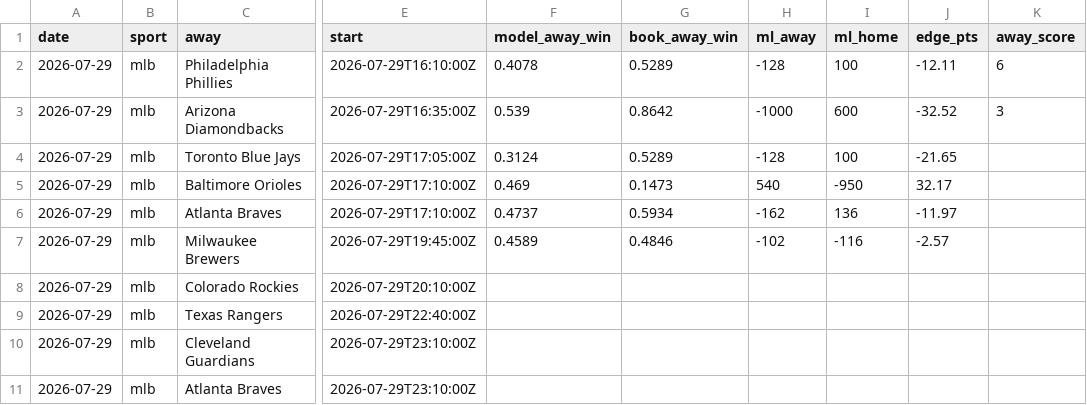
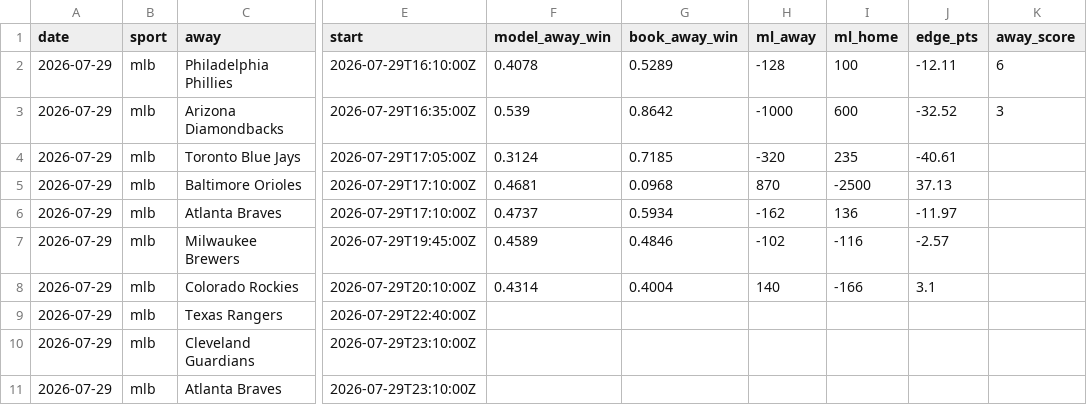
Before and after one commit to Mbennett00/Projections, a CSV file: data/calibration_log.csv, drawn as a sheet; only a part is shown, gaps mark what is left out; the diff names each change by its address in the sheet, - before the commit and + after, or states it on an @@ line.

```diff
--- a/data/calibration_log.csv
+++ b/data/calibration_log.csv
-G4 (book_away_win): 0.5289
+G4 (book_away_win): 0.7185
-H4 (ml_away): -128
+H4 (ml_away): -320
-I4 (ml_home): 100
+I4 (ml_home): 235
-J4 (edge_pts): -21.65
+J4 (edge_pts): -40.61
-F5 (model_away_win): 0.469
+F5 (model_away_win): 0.4681
-G5 (book_away_win): 0.1473
+G5 (book_away_win): 0.0968
-H5 (ml_away): 540
+H5 (ml_away): 870
-I5 (ml_home): -950
+I5 (ml_home): -2500
-J5 (edge_pts): 32.17
+J5 (edge_pts): 37.13
-F8 (model_away_win): (empty)
+F8 (model_away_win): 0.4314
-G8 (book_away_win): (empty)
+G8 (book_away_win): 0.4004
-H8 (ml_away): (empty)
+H8 (ml_away): 140
-I8 (ml_home): (empty)
+I8 (ml_home): -166
-J8 (edge_pts): (empty)
+J8 (edge_pts): 3.1
```
Also changed, not shown: 4 other files.
